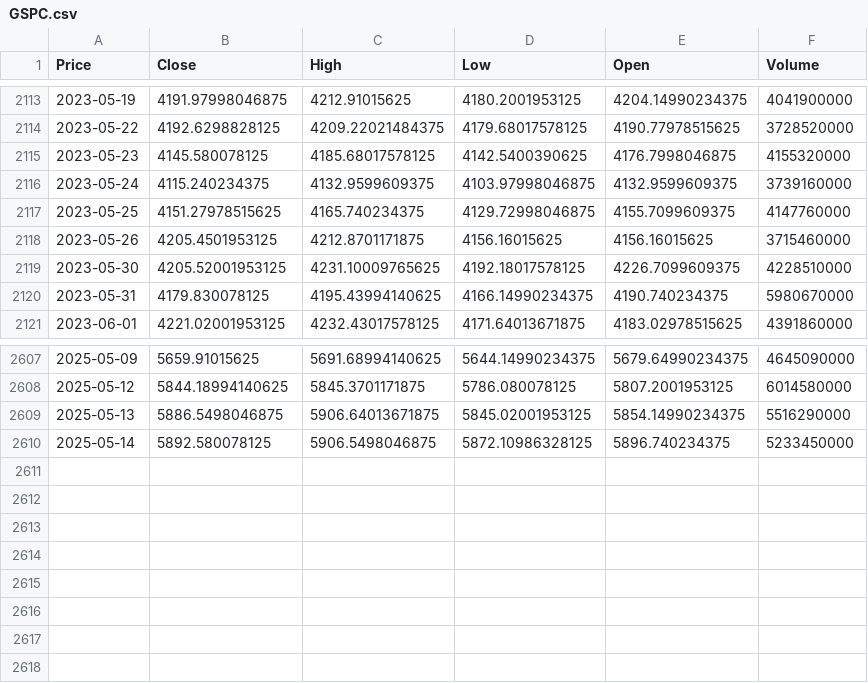
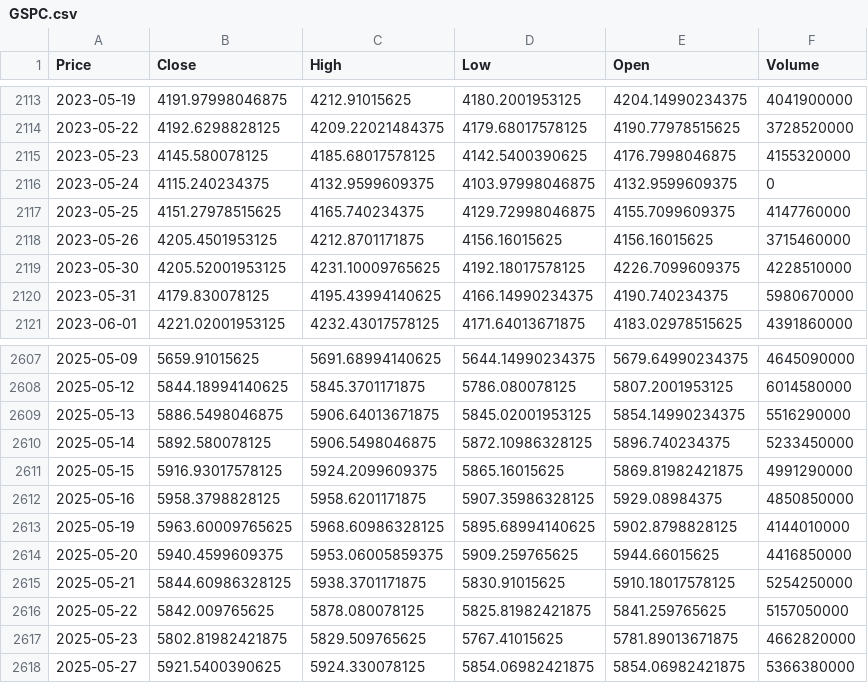
Before and after one commit to Queenzy-Ongeye/Finance-Risk-Forecast, a CSV file: data/GSPC.csv, drawn as a sheet; only a part is shown, gaps mark what is left out; the diff names each change by its address in the sheet, - before the commit and + after, or states it on an @@ line.

```diff
--- a/data/GSPC.csv
+++ b/data/GSPC.csv
-F2116 (Volume): 3739160000
+F2116 (Volume): 0
+row 2611: 2025-05-15 | 5916.93017578125 | 5924.2099609375 | 5865.16015625 | 5869.81982421875 | 4991290000
+row 2612: 2025-05-16 | 5958.3798828125 | 5958.6201171875 | 5907.35986328125 | 5929.08984375 | 4850850000
+row 2613: 2025-05-19 | 5963.60009765625 | 5968.60986328125 | 5895.68994140625 | 5902.8798828125 | 4144010000
+row 2614: 2025-05-20 | 5940.4599609375 | 5953.06005859375 | 5909.259765625 | 5944.66015625 | 4416850000
+row 2615: 2025-05-21 | 5844.60986328125 | 5938.3701171875 | 5830.91015625 | 5910.18017578125 | 5254250000
+row 2616: 2025-05-22 | 5842.009765625 | 5878.080078125 | 5825.81982421875 | 5841.259765625 | 5157050000
+row 2617: 2025-05-23 | 5802.81982421875 | 5829.509765625 | 5767.41015625 | 5781.89013671875 | 4662820000
+row 2618: 2025-05-27 | 5921.5400390625 | 5924.330078125 | 5854.06982421875 | 5854.06982421875 | 5366380000
```
Also changed, not shown: data/AAPL.csv, data/BTC-USD.csv, 1 other file.
